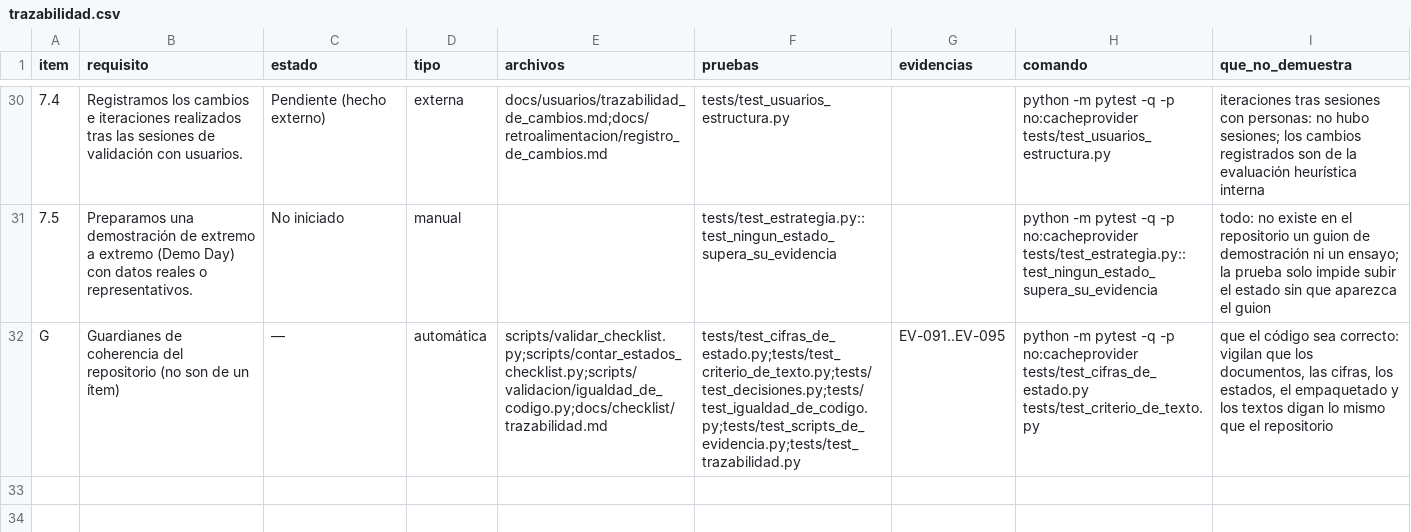
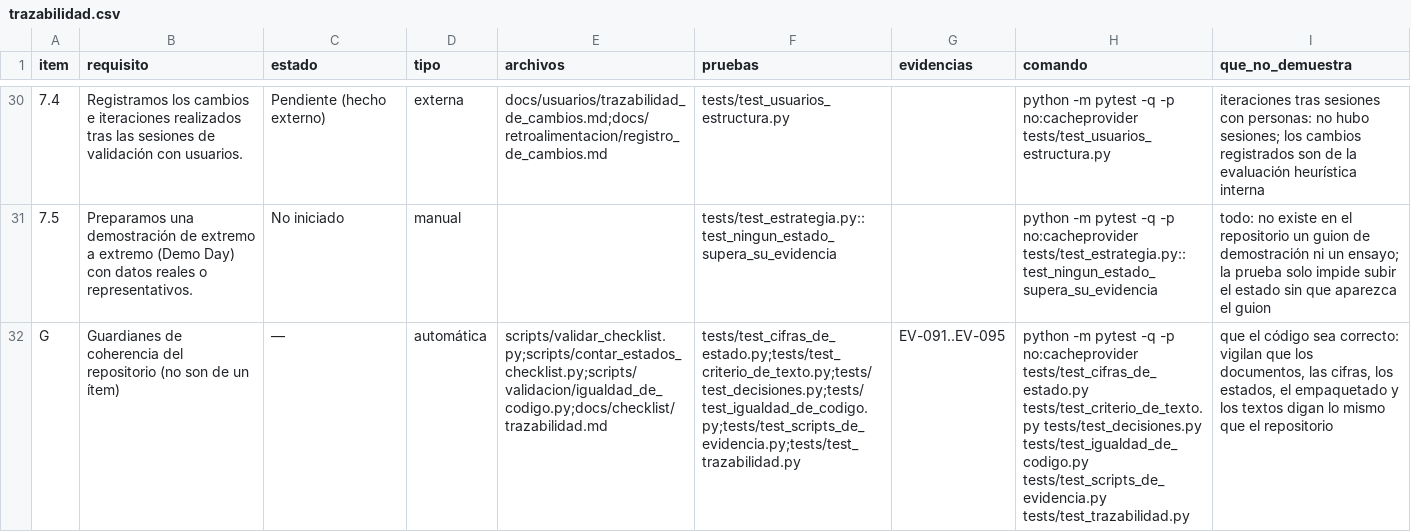
Before and after one commit to DanielAlxzBrand/etl-sismo-cali-2026, a CSV file: docs/checklist/trazabilidad.csv, drawn as a sheet; only a part is shown, gaps mark what is left out; the diff covers the shown part only; the diff names each change by its address in the sheet, - before the commit and + after, or states it on an @@ line.

Commit message:
Trazabilidad: el comando de cada ítem corre exactamente sus pruebas y ninguno escribe documentos; la prueba lo exige

```diff
--- a/docs/checklist/trazabilidad.csv
+++ b/docs/checklist/trazabilidad.csv
-H32 (comando): …tests/test_cifras_de_estado.py tests/test_criterio_de_texto.py
+H32 (comando): …tests/test_cifras_de_estado.py tests/test_criterio_de_texto.py tests/test_decisiones.py tests/test_igualdad_de_codigo.py tests/test_scripts_de_evidencia.py tests/test_trazabilidad.py
```
Also changed, not shown: 15 edited cells elsewhere in this file, 2 other files.
